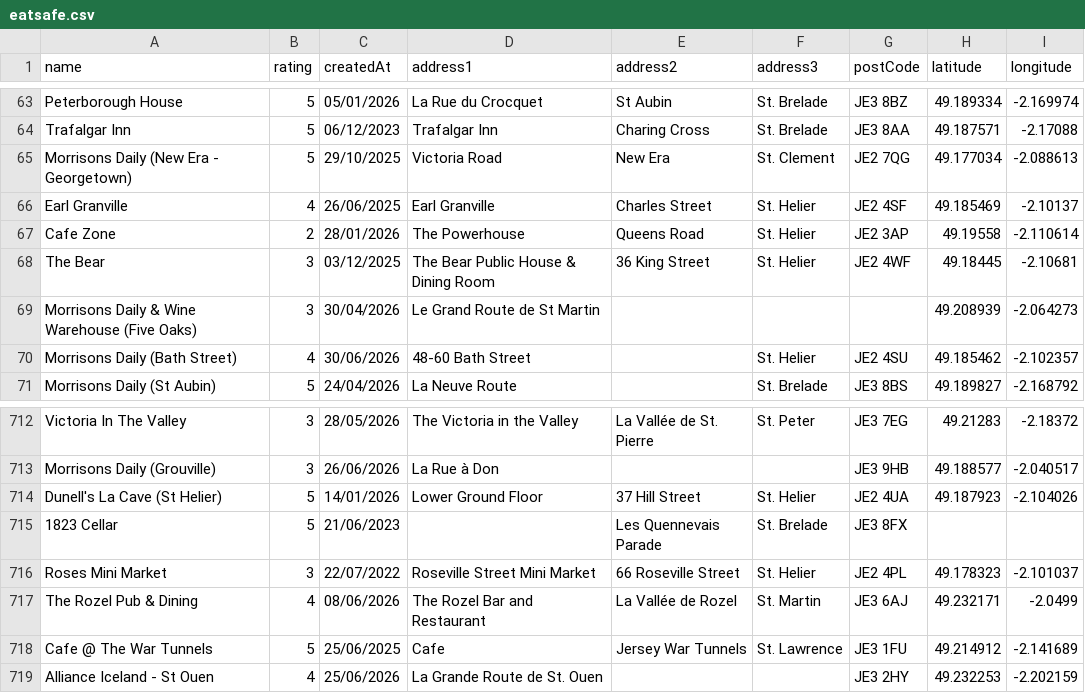
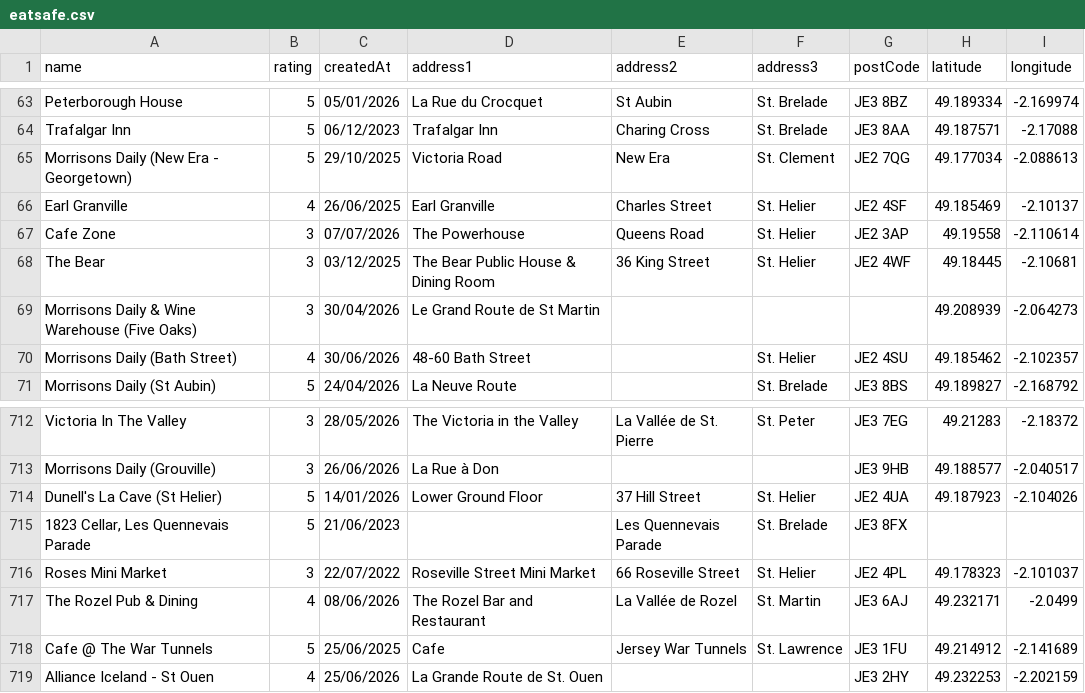
Before and after one commit to glitchjsy/opendata-downloads, a CSV file: data/eatsafe/eatsafe.csv, drawn as a sheet; only a part is shown, gaps mark what is left out; the diff covers the shown part only.

```diff
--- a/data/eatsafe/eatsafe.csv
+++ b/data/eatsafe/eatsafe.csv
@@ -66,3 +66,3 @@ Morrisons Daily (New Era - Georgetown),5,29/10/2025,Victoria Road,New Era,St. Cl
 Earl Granville,4,26/06/2025,Earl Granville,Charles Street,St. Helier,JE2 4SF,49.185469,-2.10137
-Cafe Zone,2,28/01/2026,The Powerhouse,Queens Road,St. Helier,JE2 3AP,49.19558,-2.110614
+Cafe Zone,3,07/07/2026,The Powerhouse,Queens Road,St. Helier,JE2 3AP,49.19558,-2.110614
 The Bear,3,03/12/2025,The Bear Public House & Dining Room,36  King Street,St. Helier,JE2 4WF,49.18445,-2.10681
@@ -714,3 +714,3 @@ Morrisons Daily (Grouville),3,26/06/2026,La Rue à Don,,,JE3 9HB,49.188577,-2.04
 Dunell's La Cave (St Helier),5,14/01/2026,Lower Ground Floor,37 Hill Street,St. Helier,JE2 4UA,49.187923,-2.104026
-1823 Cellar,5,21/06/2023,,Les Quennevais Parade,St. Brelade,JE3 8FX,,
+"1823 Cellar, Les Quennevais Parade",5,21/06/2023,,Les Quennevais Parade,St. Brelade,JE3 8FX,,
 Roses Mini Market,3,22/07/2022,Roseville Street Mini Market,66 Roseville Street,St. Helier,JE2 4PL,49.178323,-2.101037
```
Also changed, not shown: 3 added rows and 2 removed rows elsewhere in this file, 4 other files.
